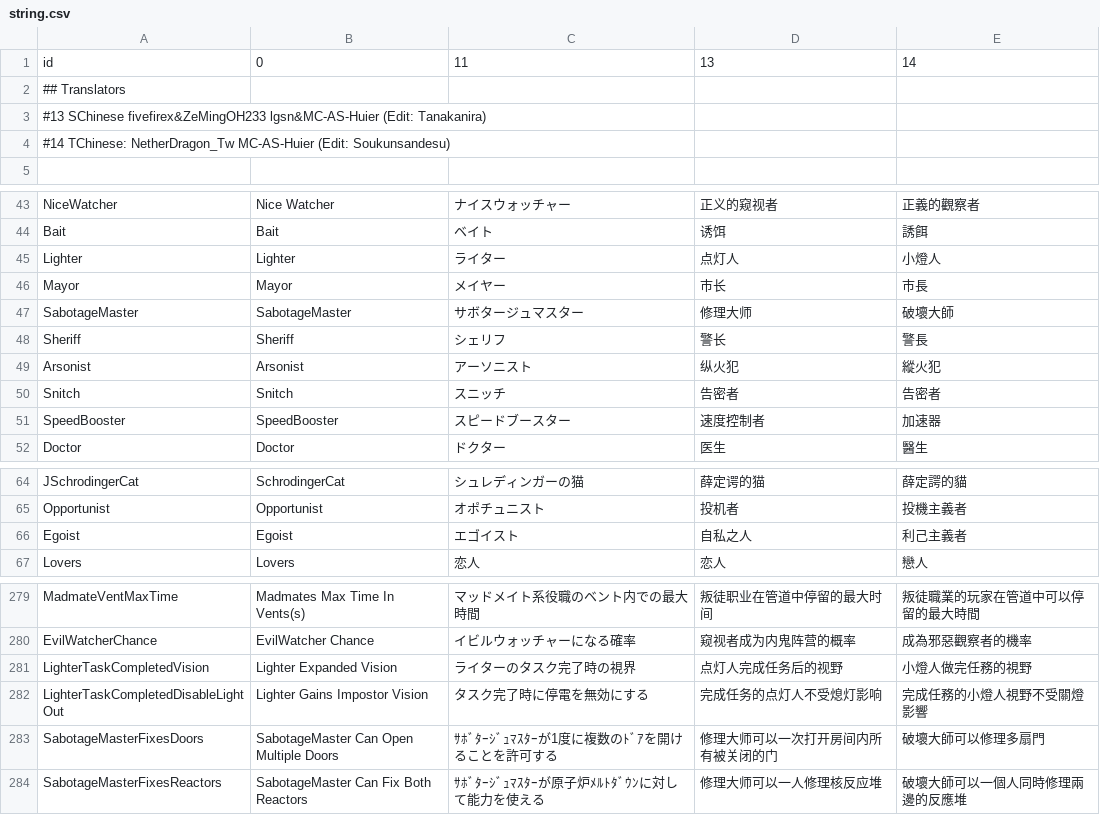
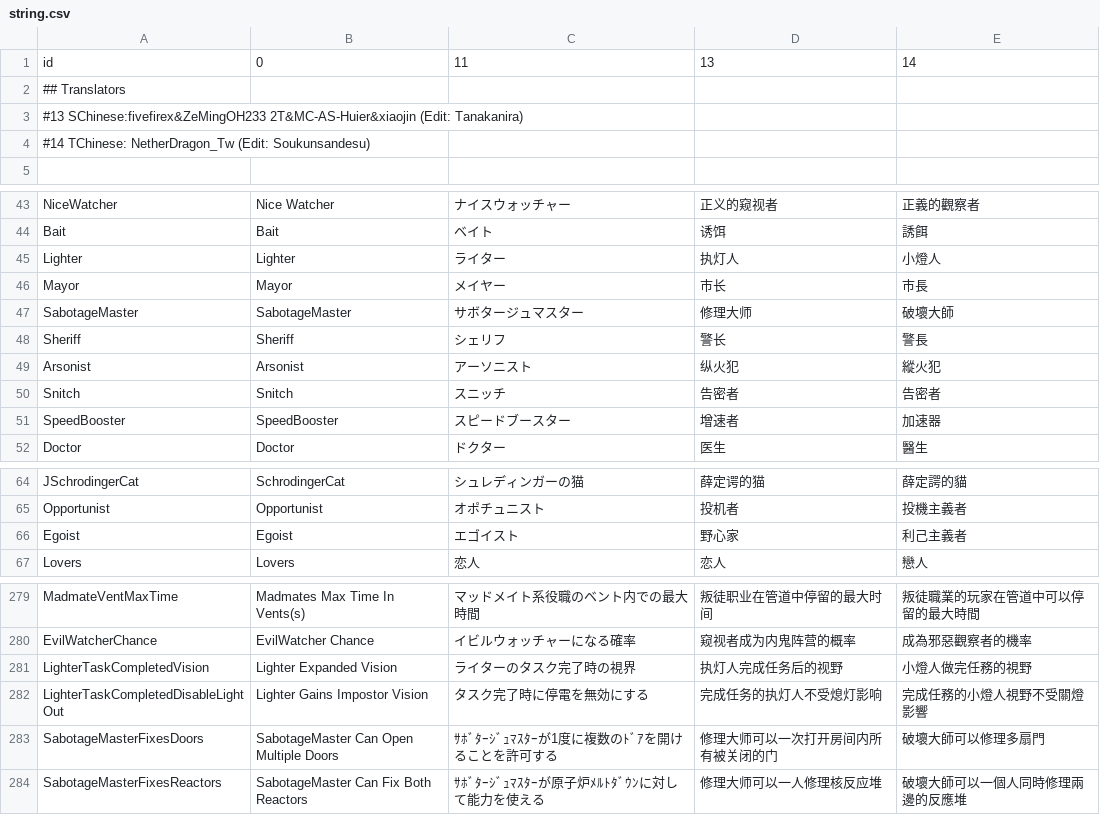
Before and after one commit to tukasa0001/TownOfHost, a CSV file: Resources/string.csv, drawn as a sheet; only a part is shown, gaps mark what is left out; the diff covers the shown part only.

Commit message:
SChinese update

```diff
--- a/Resources/string.csv
+++ b/Resources/string.csv
@@ -2,4 +2,4 @@ id,0,11,13,14
 ## Translators
-#13 SChinese fivefirex&ZeMingOH233 lgsn&MC-AS-Huier (Edit: Tanakanira)
-#14 TChinese: NetherDragon_Tw MC-AS-Huier (Edit: Soukunsandesu)
+#13 SChinese:fivefirex&ZeMingOH233  2T&MC-AS-Huier&xiaojin (Edit: Tanakanira)
+#14 TChinese: NetherDragon_Tw (Edit: Soukunsandesu)
 
@@ -44,3 +44,3 @@ NiceWatcher,Nice Watcher,ナイスウォッチャー,正义的窥视者,正義
 Bait,Bait,ベイト,诱饵,誘餌
-Lighter,Lighter,ライター,点灯人,小燈人
+Lighter,Lighter,ライター,执灯人,小燈人
 Mayor,Mayor,メイヤー,市长,市長
@@ -50,3 +50,3 @@ Arsonist,Arsonist,アーソニスト,纵火犯,縱火犯
 Snitch,Snitch,スニッチ,告密者,告密者
-SpeedBooster,SpeedBooster,スピードブースター,速度控制者,加速器
+SpeedBooster,SpeedBooster,スピードブースター,增速者,加速器
 Doctor,Doctor,ドクター,医生,醫生
@@ -65,3 +65,3 @@ JSchrodingerCat,SchrodingerCat,シュレディンガーの猫,薛定谔的猫,
 Opportunist,Opportunist,オポチュニスト,投机者,投機主義者
-Egoist,Egoist,エゴイスト,自私之人,利己主義者
+Egoist,Egoist,エゴイスト,野心家,利己主義者
 Lovers,Lovers,恋人,恋人,戀人
@@ -280,4 +280,4 @@ MadmateVentMaxTime,Madmates Max Time In Vents(s),マッドメイト系役職の
 EvilWatcherChance,EvilWatcher Chance,イビルウォッチャーになる確率,窥视者成为内鬼阵营的概率,成為邪惡觀察者的機率
-LighterTaskCompletedVision,Lighter Expanded Vision,ライターのタスク完了時の視界,点灯人完成任务后的视野,小燈人做完任務的視野
-LighterTaskCompletedDisableLightOut,Lighter Gains Impostor Vision,タスク完了時に停電を無効にする,完成任务的点灯人不受熄灯影响,完成任務的小燈人視野不受關燈影響
+LighterTaskCompletedVision,Lighter Expanded Vision,ライターのタスク完了時の視界,执灯人完成任务后的视野,小燈人做完任務的視野
+LighterTaskCompletedDisableLightOut,Lighter Gains Impostor Vision,タスク完了時に停電を無効にする,完成任务的执灯人不受熄灯影响,完成任務的小燈人視野不受關燈影響
 SabotageMasterFixesDoors,SabotageMaster Can Open Multiple Doors,ｻﾎﾞﾀｰｼﾞｭﾏｽﾀｰが1度に複数のﾄﾞｱを開けることを許可する,修理大师可以一次打开房间内所有被关闭的门,破壞大師可以修理多扇門
```
Also changed, not shown: 12 edited cells elsewhere in this file, 1 other file.
